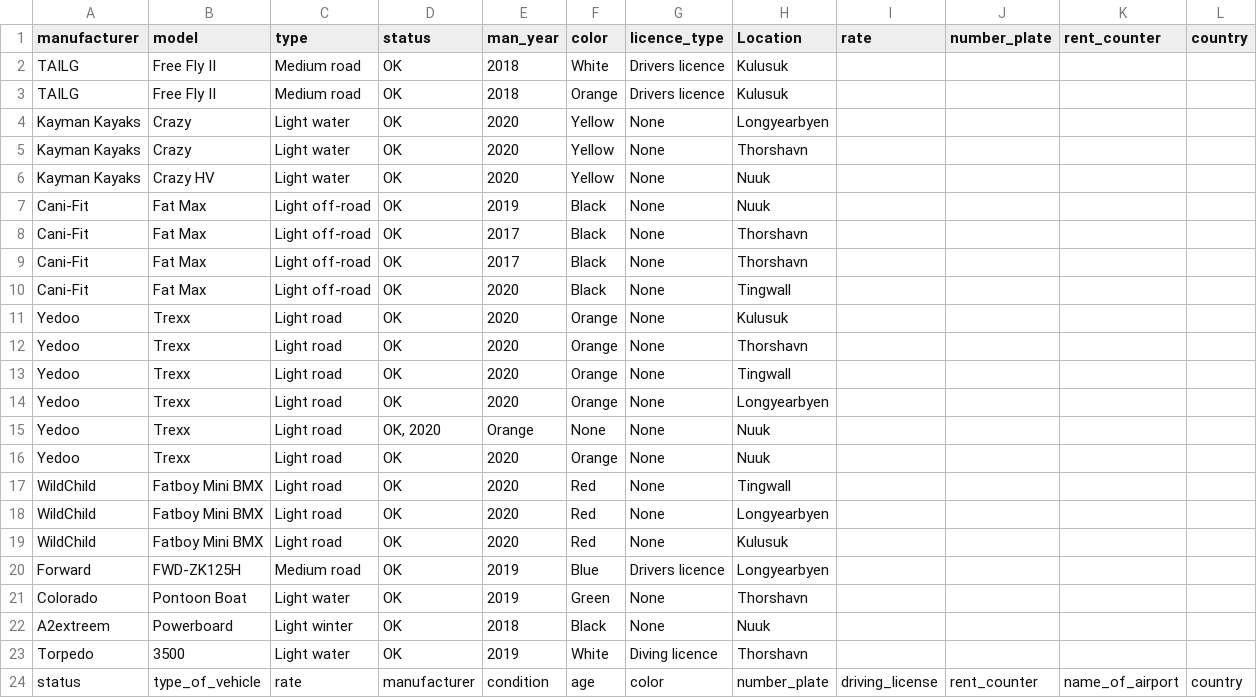
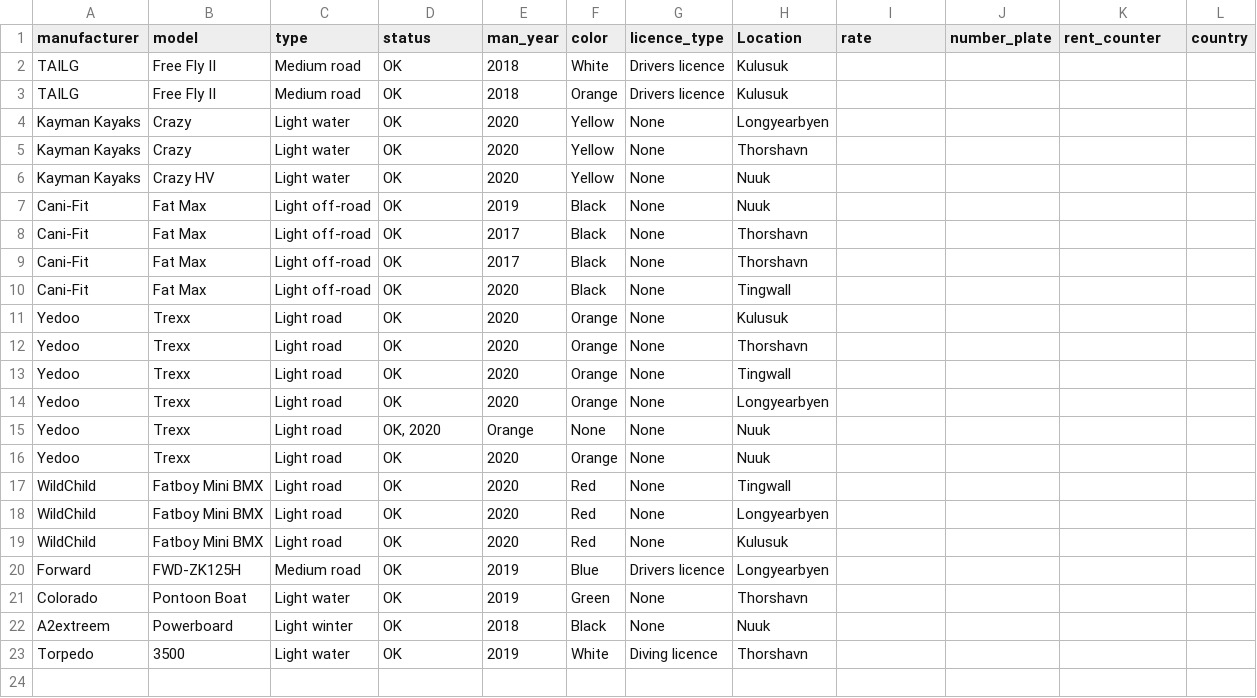
Before and after one commit to Boggi-Jones/Verklegt-Namskeid1, a CSV file: TheProgram/Data/data/Vehicle.csv, drawn as a sheet.

Commit message:
Field names

```diff
--- a/TheProgram/Data/data/Vehicle.csv
+++ b/TheProgram/Data/data/Vehicle.csv
@@ -23,2 +23 @@ A2extreem,"		Powerboard","			Light winter","	OK","			    2018","		Black","		None
 Torpedo,"			3500","				Light water","		OK"," 	2019","		White"," 		Diving licence","              Thorshavn","","","",""
-status,type_of_vehicle,rate,manufacturer,condition,age,color,number_plate,driving_license,rent_counter,name_of_airport,country
```
